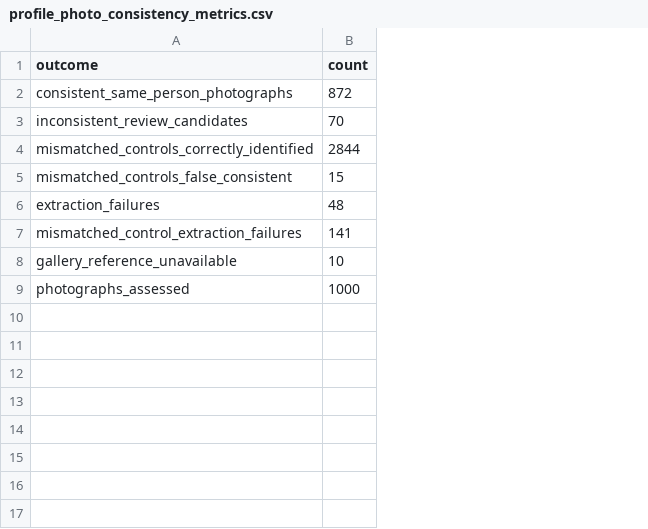
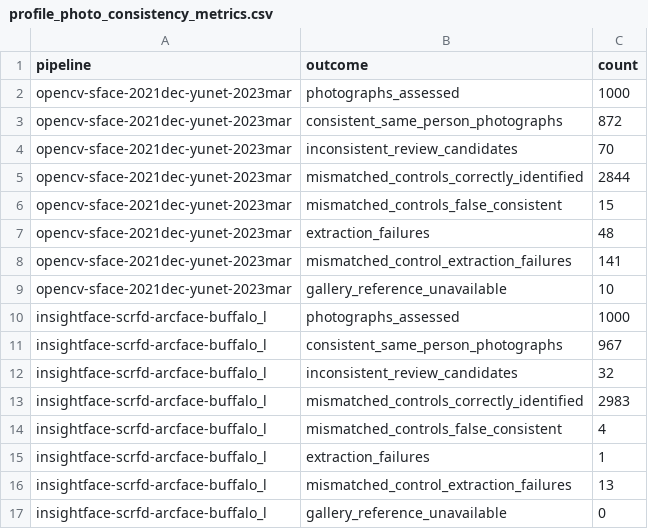
Before and after one commit to DenmanuelTrimarchi/ACP-arden, a CSV file: results/aggregate/profile_photo_consistency_metrics.csv, drawn as a sheet; addresses are those after the commit; the diff names each change by its address in the sheet, - before the commit and + after, or states it on an @@ line.

```diff
--- a/results/aggregate/profile_photo_consistency_metrics.csv
+++ b/results/aggregate/profile_photo_consistency_metrics.csv
+column A (pipeline), rows 3-10: opencv-sface-2021dec-yunet-2023mar | opencv-sface-2021dec-yunet-2023mar | opencv-sface-2021dec-yunet-2023mar | opencv-sface-2021dec-yunet-2023mar | opencv-sface-2021dec-yunet-2023mar | opencv-sface-2021dec-yunet-2023mar | opencv-sface-2021dec-yunet-2023mar | insightface-scrfd-arcface-buffalo_l
+row 2: opencv-sface-2021dec-yunet-2023mar | photographs_assessed | 1000
+row 11: insightface-scrfd-arcface-buffalo_l | consistent_same_person_photographs | 967
+row 12: insightface-scrfd-arcface-buffalo_l | inconsistent_review_candidates | 32
+row 13: insightface-scrfd-arcface-buffalo_l | mismatched_controls_correctly_identified | 2983
+row 14: insightface-scrfd-arcface-buffalo_l | mismatched_controls_false_consistent | 4
+row 15: insightface-scrfd-arcface-buffalo_l | extraction_failures | 1
+row 16: insightface-scrfd-arcface-buffalo_l | mismatched_control_extraction_failures | 13
+row 17: insightface-scrfd-arcface-buffalo_l | gallery_reference_unavailable | 0
```
Also changed, not shown: results/aggregate/implementation_layer_comparison.csv, results/aggregate/pretrained_pipeline_comparison.csv, 26 other files.
